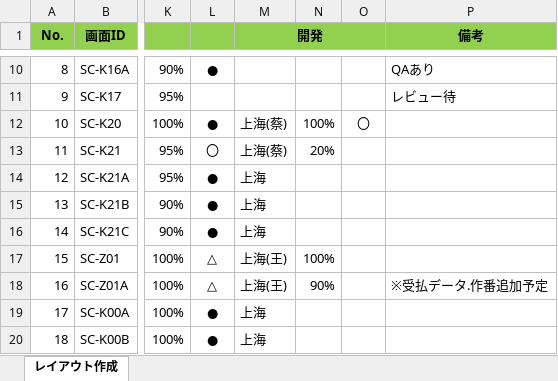
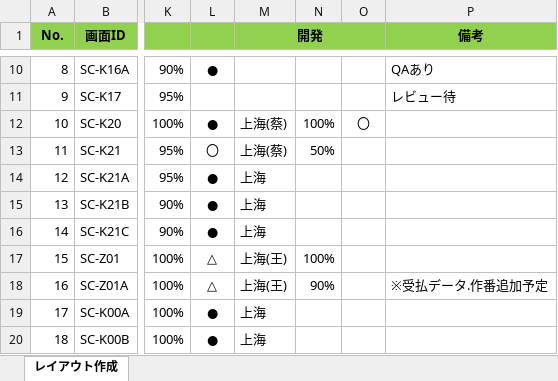
Before and after one commit to LeviDlflu/backdoor, an Excel workbook: 01_基本設計書/20200220リリース/レイアウト作成一覧.xlsx, sheet レイアウト作成, drawn as a sheet; only a part is shown, gaps mark what is left out; values as stored, in another font and other column widths than the file's, no borders; the diff names each change by its address in the sheet, - before the commit and + after, or states it on an @@ line.

Commit message:
Update レイアウト作成一覧.xlsx

```diff
--- a/01_基本設計書/20200220リリース/レイアウト作成一覧.xlsx (sheet レイアウト作成)
+++ b/01_基本設計書/20200220リリース/レイアウト作成一覧.xlsx (sheet レイアウト作成)
-N13: 20%
+N13: 50%
```
